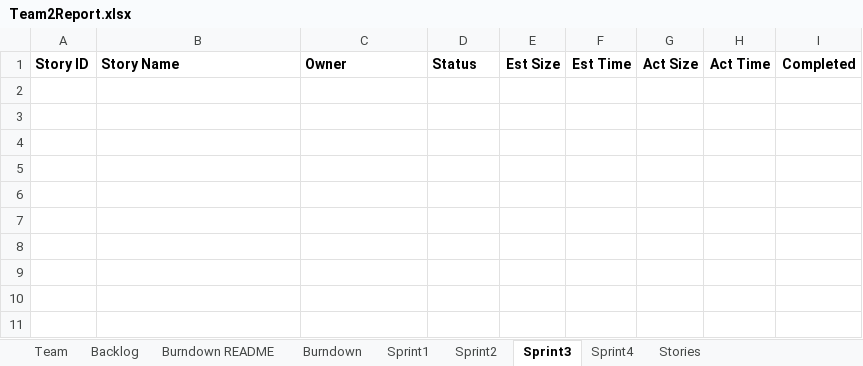
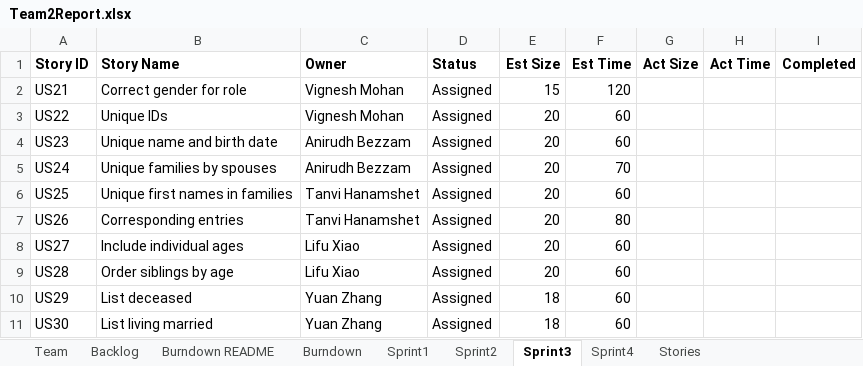
Before and after one commit to Kybeth/SSW555-GEDCOM-Develop-Team02, an Excel workbook: doc/Team2Report.xlsx, sheet Sprint3, drawn as a sheet; values as stored, in another font and other column widths than the file's, no borders; the diff names each change by its address in the sheet, - before the commit and + after, or states it on an @@ line.

Commit message:
Update Sprint 2 report

```diff
--- a/doc/Team2Report.xlsx (sheet Sprint3)
+++ b/doc/Team2Report.xlsx (sheet Sprint3)
+row 2: US21 | Correct gender for role | Vignesh Mohan | Assigned | 15 | 120
+row 3: US22 | Unique IDs | Vignesh Mohan | Assigned | 20 | 60
+row 4: US23 | Unique name and birth date | Anirudh Bezzam | Assigned | 20 | 60
+row 5: US24 | Unique families by spouses | Anirudh Bezzam | Assigned | 20 | 70
+row 6: US25 | Unique first names in families | Tanvi Hanamshet | Assigned | 20 | 60
+row 7: US26 | Corresponding entries | Tanvi Hanamshet | Assigned | 20 | 80
+row 8: US27 | Include individual ages | Lifu Xiao | Assigned | 20 | 60
+row 9: US28 | Order siblings by age | Lifu Xiao | Assigned | 20 | 60
+row 10: US29 | List deceased | Yuan Zhang | Assigned | 18 | 60
+row 11: US30 | List living married | Yuan Zhang | Assigned | 18 | 60
```
Also changed, not shown: sheet Sprint2, sheet Burndown, charts or pictures, 1 other file.
